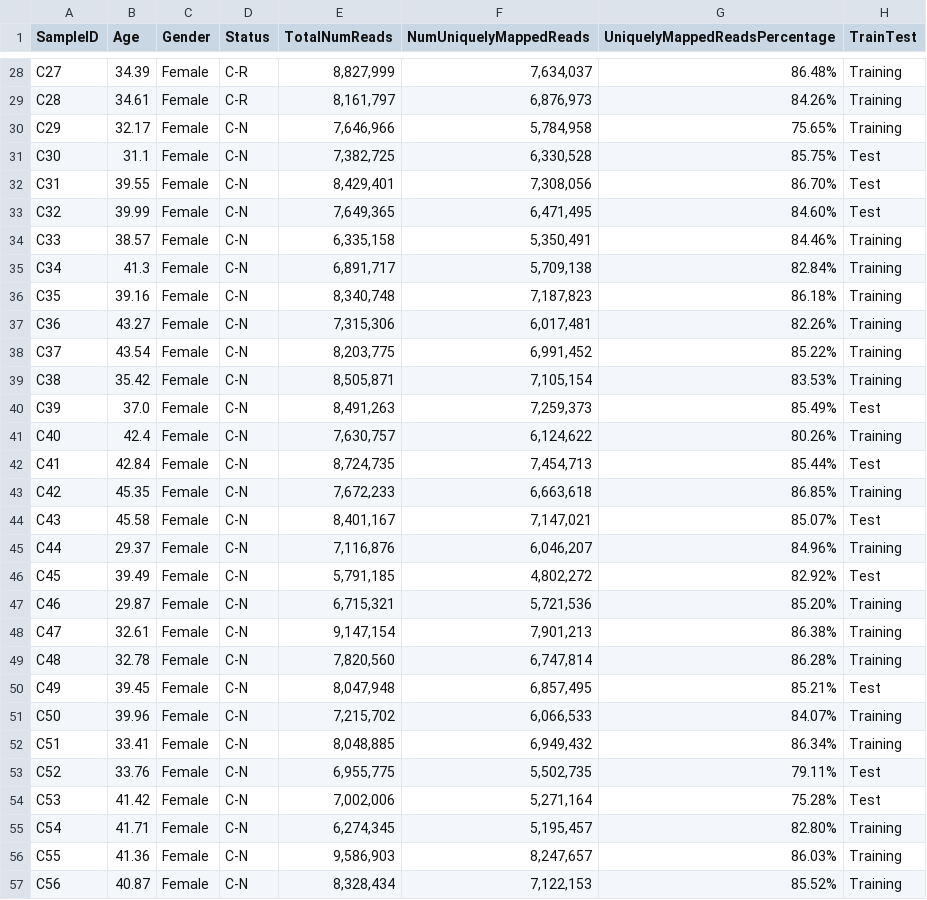
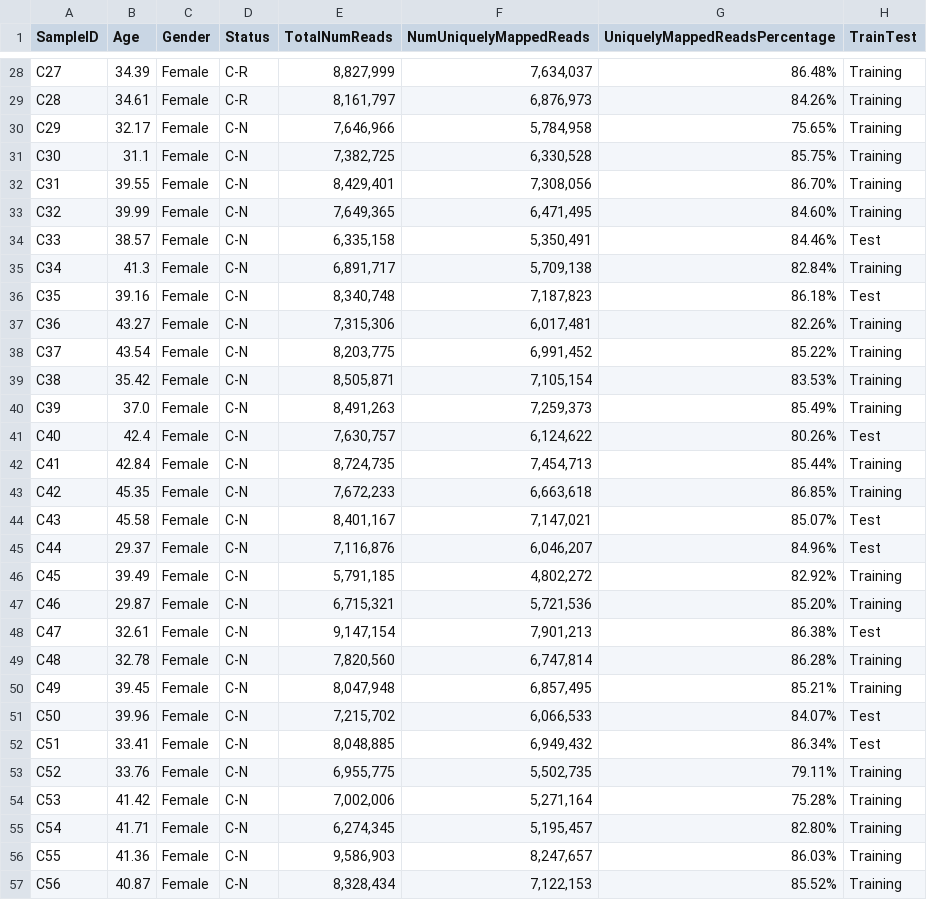
Before and after one commit to fedarko/283-project, a TSV file: data/final_metadata.tsv, drawn as a sheet; only a part is shown, gaps mark what is left out; the diff covers the shown part only.

```diff
--- a/data/final_metadata.tsv
+++ b/data/final_metadata.tsv
@@ -30,8 +30,8 @@ C28	34.61	Female	C-R	8,161,797	6,876,973	84.26%	Training
 C29	32.17	Female	C-N	7,646,966	5,784,958	75.65%	Training
-C30	31.1	Female	C-N	7,382,725	6,330,528	85.75%	Test
-C31	39.55	Female	C-N	8,429,401	7,308,056	86.70%	Test
-C32	39.99	Female	C-N	7,649,365	6,471,495	84.60%	Test
-C33	38.57	Female	C-N	6,335,158	5,350,491	84.46%	Training
+C30	31.1	Female	C-N	7,382,725	6,330,528	85.75%	Training
+C31	39.55	Female	C-N	8,429,401	7,308,056	86.70%	Training
+C32	39.99	Female	C-N	7,649,365	6,471,495	84.60%	Training
+C33	38.57	Female	C-N	6,335,158	5,350,491	84.46%	Test
 C34	41.3	Female	C-N	6,891,717	5,709,138	82.84%	Training
-C35	39.16	Female	C-N	8,340,748	7,187,823	86.18%	Training
+C35	39.16	Female	C-N	8,340,748	7,187,823	86.18%	Test
 C36	43.27	Female	C-N	7,315,306	6,017,481	82.26%	Training
@@ -39,17 +39,17 @@ C37	43.54	Female	C-N	8,203,775	6,991,452	85.22%	Training
 C38	35.42	Female	C-N	8,505,871	7,105,154	83.53%	Training
-C39	37.0	Female	C-N	8,491,263	7,259,373	85.49%	Test
-C40	42.4	Female	C-N	7,630,757	6,124,622	80.26%	Training
-C41	42.84	Female	C-N	8,724,735	7,454,713	85.44%	Test
+C39	37.0	Female	C-N	8,491,263	7,259,373	85.49%	Training
+C40	42.4	Female	C-N	7,630,757	6,124,622	80.26%	Test
+C41	42.84	Female	C-N	8,724,735	7,454,713	85.44%	Training
 C42	45.35	Female	C-N	7,672,233	6,663,618	86.85%	Training
 C43	45.58	Female	C-N	8,401,167	7,147,021	85.07%	Test
-C44	29.37	Female	C-N	7,116,876	6,046,207	84.96%	Training
-C45	39.49	Female	C-N	5,791,185	4,802,272	82.92%	Test
+C44	29.37	Female	C-N	7,116,876	6,046,207	84.96%	Test
+C45	39.49	Female	C-N	5,791,185	4,802,272	82.92%	Training
 C46	29.87	Female	C-N	6,715,321	5,721,536	85.20%	Training
-C47	32.61	Female	C-N	9,147,154	7,901,213	86.38%	Training
+C47	32.61	Female	C-N	9,147,154	7,901,213	86.38%	Test
 C48	32.78	Female	C-N	7,820,560	6,747,814	86.28%	Training
-C49	39.45	Female	C-N	8,047,948	6,857,495	85.21%	Test
-C50	39.96	Female	C-N	7,215,702	6,066,533	84.07%	Training
-C51	33.41	Female	C-N	8,048,885	6,949,432	86.34%	Training
-C52	33.76	Female	C-N	6,955,775	5,502,735	79.11%	Test
-C53	41.42	Female	C-N	7,002,006	5,271,164	75.28%	Test
+C49	39.45	Female	C-N	8,047,948	6,857,495	85.21%	Training
+C50	39.96	Female	C-N	7,215,702	6,066,533	84.07%	Test
+C51	33.41	Female	C-N	8,048,885	6,949,432	86.34%	Test
+C52	33.76	Female	C-N	6,955,775	5,502,735	79.11%	Training
+C53	41.42	Female	C-N	7,002,006	5,271,164	75.28%	Training
 C54	41.71	Female	C-N	6,274,345	5,195,457	82.80%	Training
```
Also changed, not shown: 34 edited cells elsewhere in this file, 1 other file.
